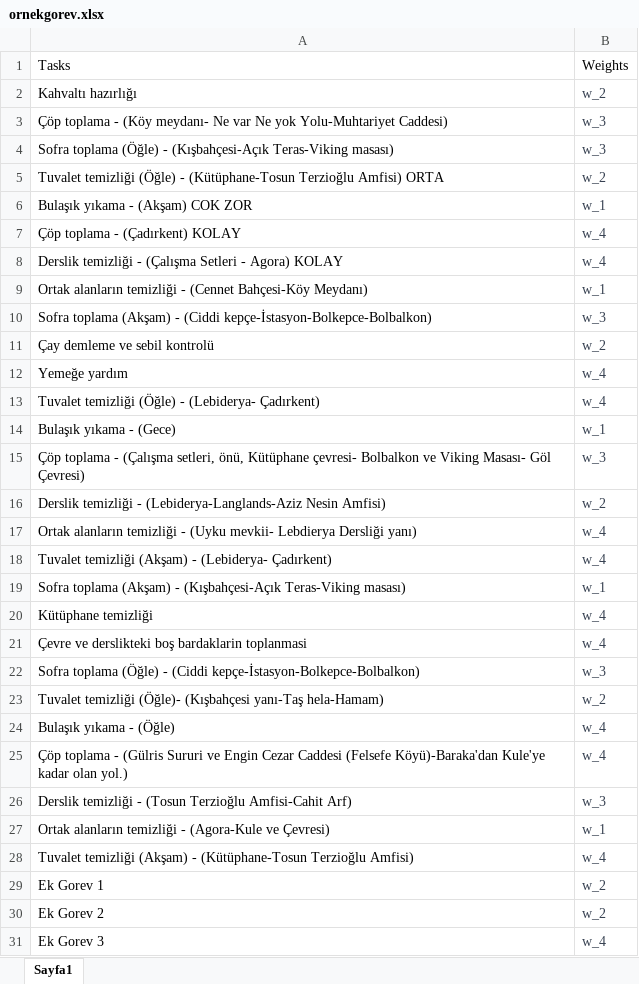
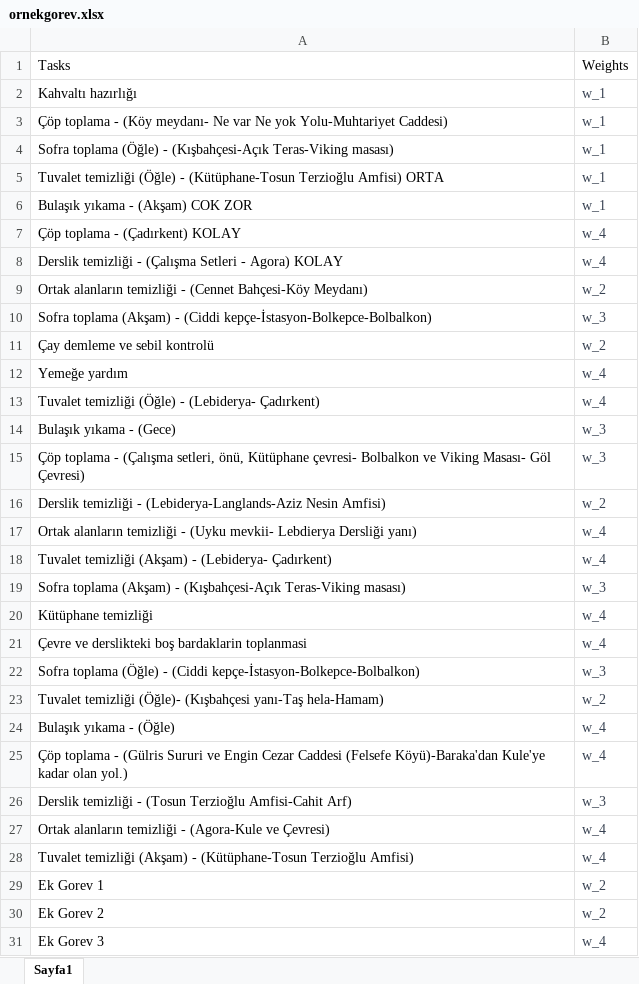
Before and after one commit to kirtisoglu/NMK-daily-work-assignment, an Excel workbook: ornekgorev.xlsx, sheet Sayfa1, drawn as a sheet; values as stored, in another font and other column widths than the file's, no borders; the diff names each change by its address in the sheet, - before the commit and + after, or states it on an @@ line.

```diff
--- a/ornekgorev.xlsx (sheet Sayfa1)
+++ b/ornekgorev.xlsx (sheet Sayfa1)
-B2: w_2
+B2: w_1
-B3:B4: w_3
+B3:B4: w_1
-B5: w_2
+B5: w_1
-B9: w_1
+B9: w_2
-B14: w_1
+B14: w_3
-B19: w_1
+B19: w_3
-B27: w_1
+B27: w_4
```
Also changed, not shown: 1 other file.
